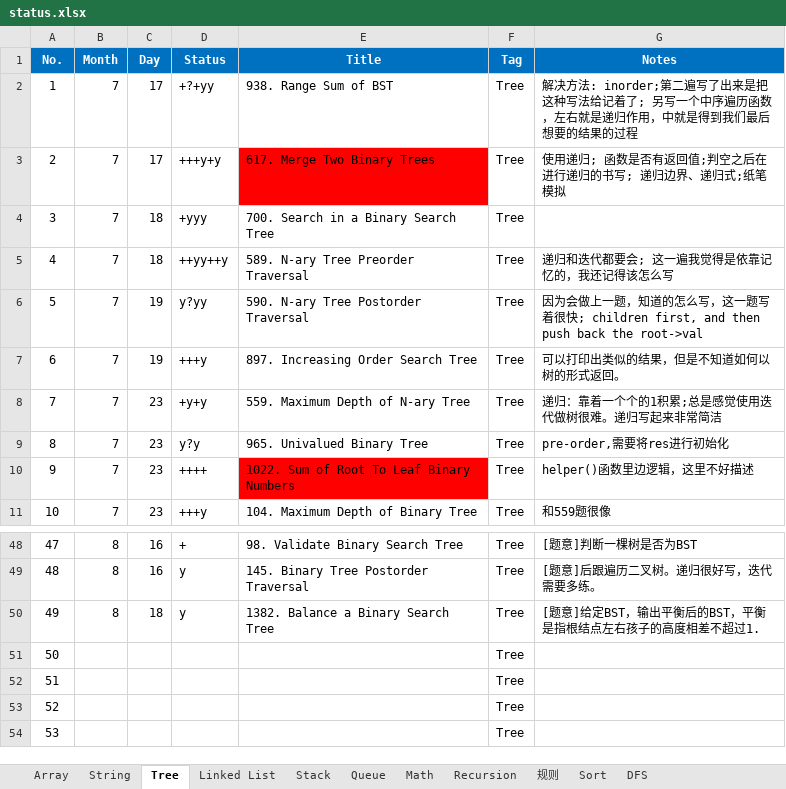
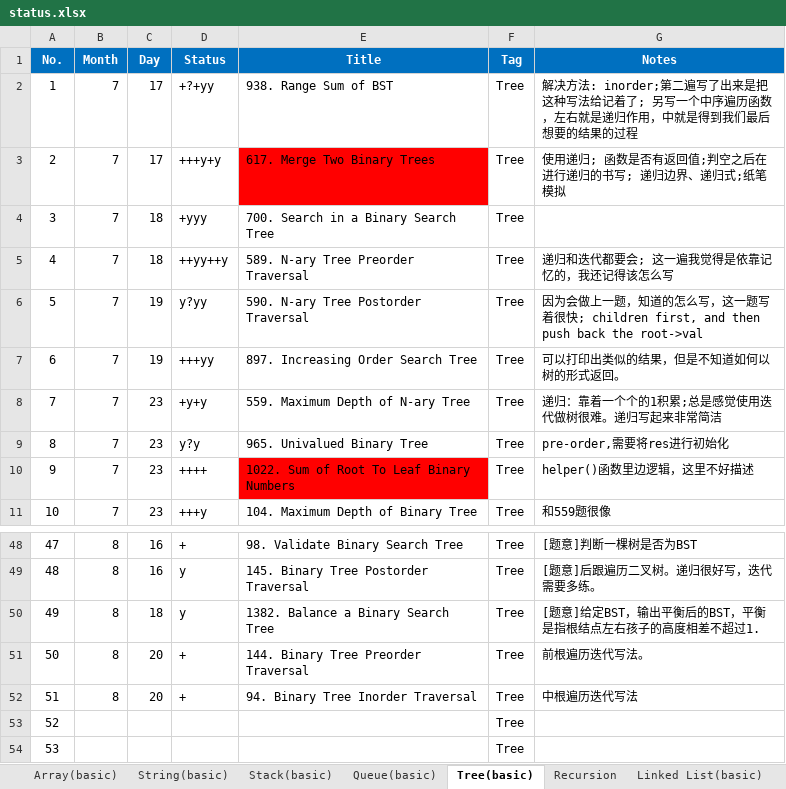
Before and after one commit to ZTidus/DataStructure, an Excel workbook: OJ/LeetCode/status.xlsx, sheet Tree(basic), drawn as a sheet; only a part is shown, gaps mark what is left out; values as stored, in another font and other column widths than the file's, no borders; the diff names each change by its address in the sheet, - before the commit and + after, or states it on an @@ line.

Commit message:
update leetcode status

```diff
--- a/OJ/LeetCode/status.xlsx (sheet Tree(basic))
+++ b/OJ/LeetCode/status.xlsx (sheet Tree(basic))
-sheet tab: Array
+sheet tab: Array(basic)
-sheet tab: String
+sheet tab: String(basic)
-sheet tab: Tree
+sheet tab: Tree(basic)
-sheet tab: Linked List
+sheet tab: Linked List(basic)
-sheet tab: Stack
+sheet tab: Stack(basic)
-sheet tab: Queue
+sheet tab: Queue(basic)
@@ sheet tab order changed: Array(basic) | String(basic) | Stack(basic) | Queue(basic) | Tree(basic) | Recursion | Linked List(basic) @@
-D7 (Status): +++y
+D7 (Status): +++yy
-B51:B52 (Month): (empty)
+B51:B52 (Month): 8
-C51:C52 (Day): (empty)
+C51:C52 (Day): 20
-D51:D52 (Status): (empty)
+D51:D52 (Status): +
-E51 (Title): (empty)
+E51 (Title): 144. Binary Tree Preorder Traversal
-G51 (Notes): (empty)
+G51 (Notes): 前根遍历迭代写法。
-E52 (Title): (empty)
+E52 (Title): 94. Binary Tree Inorder Traversal
-G52 (Notes): (empty)
+G52 (Notes): 中根遍历迭代写法
```
Also changed, not shown: sheet 规则, sheet Linked List(basic), other sheet tabs.
